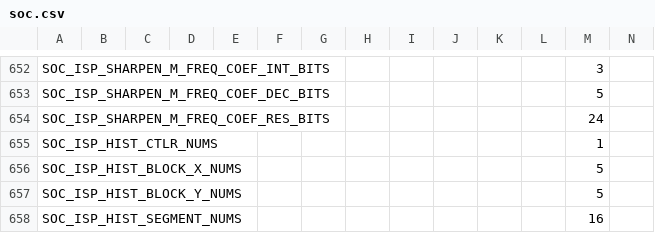
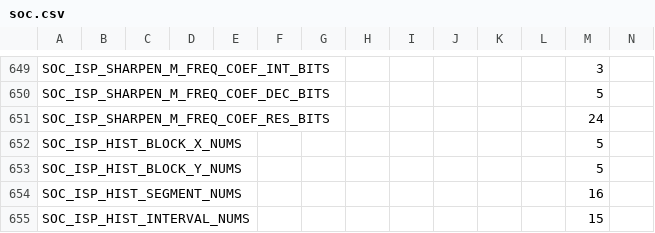
Before and after one commit to tanakamasayuki/ESP-IDF-SoC-Check, a CSV file: soc.csv, drawn as a sheet; only a part is shown, gaps mark what is left out; the shorter side is filled out with more unchanged rows; removed rows and columns are numbered as before the commit, all else as after; rows hold the shown columns only; the diff covers the shown part only; the diff names each change by its address in the sheet, - before the commit and + after, or states it on an @@ line.

```diff
--- a/soc.csv
+++ b/soc.csv
-row 655: SOC_ISP_HIST_CTLR_NUMS |  |  |  |  |  |  |  |  |  |  |  | 1
```
Also changed, not shown: 2 added rows, 5 removed rows and 2 edited cells elsewhere in this file, 1 other file.
